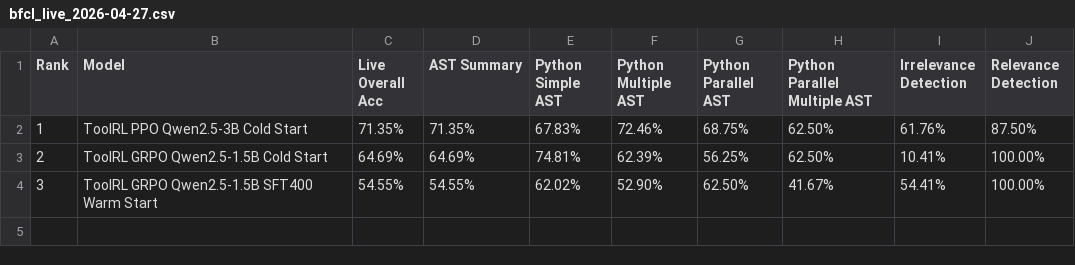
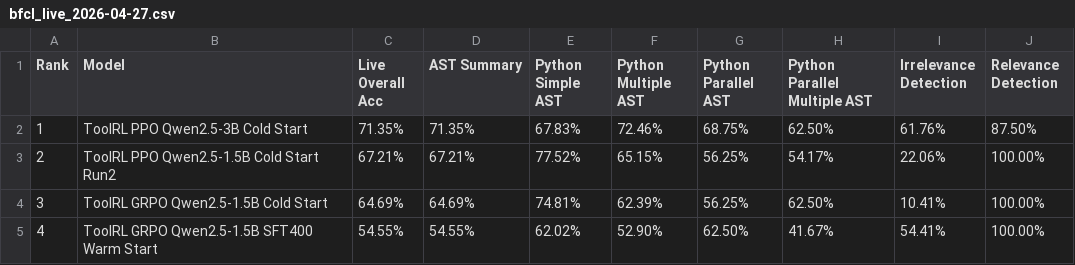
Before and after one commit to Mario928/toolrl-verl-reproduction, a CSV file: benchmarks/BFCL/results/bfcl_live_2026-04-27.csv, drawn as a sheet.

```diff
--- a/benchmarks/BFCL/results/bfcl_live_2026-04-27.csv
+++ b/benchmarks/BFCL/results/bfcl_live_2026-04-27.csv
@@ -2,3 +2,4 @@ Rank,Model,Live Overall Acc,AST Summary,Python Simple AST,Python Multiple AST,Py
 1,ToolRL PPO Qwen2.5-3B Cold Start,71.35%,71.35%,67.83%,72.46%,68.75%,62.50%,61.76%,87.50%
-2,ToolRL GRPO Qwen2.5-1.5B Cold Start,64.69%,64.69%,74.81%,62.39%,56.25%,62.50%,10.41%,100.00%
-3,ToolRL GRPO Qwen2.5-1.5B SFT400 Warm Start,54.55%,54.55%,62.02%,52.90%,62.50%,41.67%,54.41%,100.00%
+2,ToolRL PPO Qwen2.5-1.5B Cold Start Run2,67.21%,67.21%,77.52%,65.15%,56.25%,54.17%,22.06%,100.00%
+3,ToolRL GRPO Qwen2.5-1.5B Cold Start,64.69%,64.69%,74.81%,62.39%,56.25%,62.50%,10.41%,100.00%
+4,ToolRL GRPO Qwen2.5-1.5B SFT400 Warm Start,54.55%,54.55%,62.02%,52.90%,62.50%,41.67%,54.41%,100.00%
```
Also changed, not shown: benchmarks/BFCL/results/bfcl_agentic_2026-04-27.csv, benchmarks/BFCL/results/bfcl_multi_turn_2026-04-27.csv, 6 other files.
